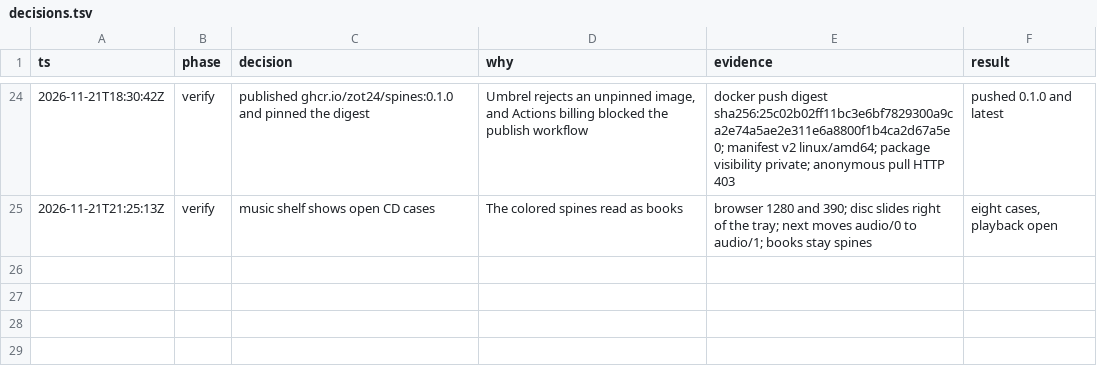
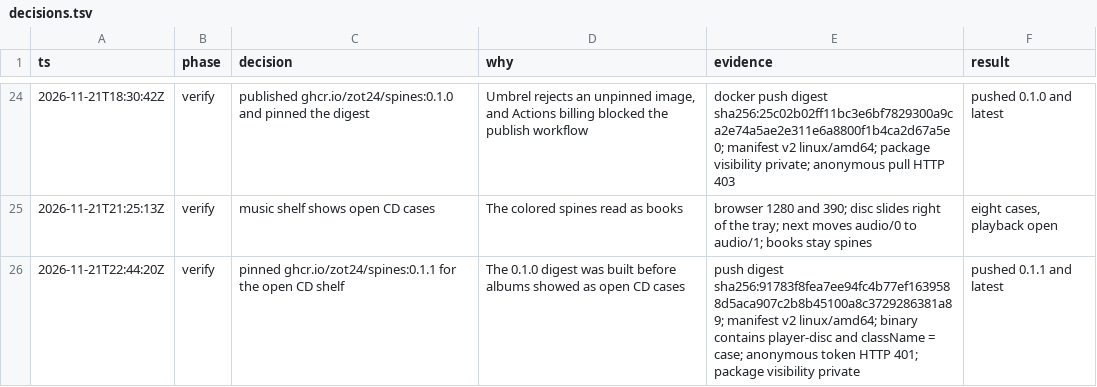
Before and after one commit to zot24/spines, a TSV file: decisions.tsv, drawn as a sheet; only a part is shown, gaps mark what is left out.

Commit message:
umbrel: pin the open CD image 0.1.1
The 0.1.0 digest was built before albums showed as open CD cases.

```diff
--- a/decisions.tsv
+++ b/decisions.tsv
@@ -25 +25,2 @@ ts	phase	decision	why	evidence	result
 2026-11-21T21:25:13Z	verify	music shelf shows open CD cases	The colored spines read as books	browser 1280 and 390; disc slides right of the tray; next moves audio/0 to audio/1; books stay spines	eight cases, playback open
+2026-11-21T22:44:20Z	verify	pinned ghcr.io/zot24/spines:0.1.1 for the open CD shelf	The 0.1.0 digest was built before albums showed as open CD cases	push digest sha256:91783f8fea7ee94fc4b77ef1639588d5aca907c2b8b45100a8c3729286381a89; manifest v2 linux/amd64; binary contains player-disc and className = case; anonymous token HTTP 401; package visibility private	pushed 0.1.1 and latest
```
Also changed, not shown: 5 other files.
